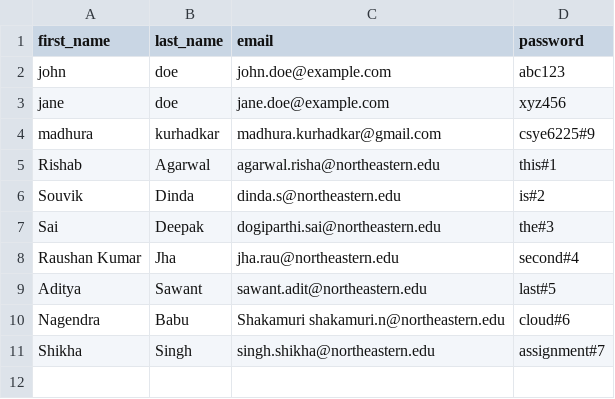
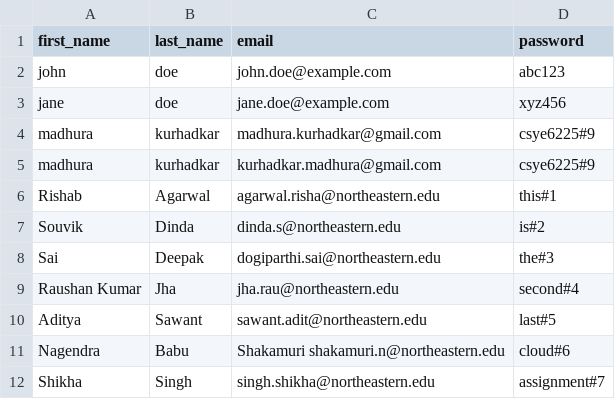
Before and after one commit to csye6225OrgMK/webapp, a CSV file: users.csv, drawn as a sheet; the diff names each change by its address in the sheet, - before the commit and + after, or states it on an @@ line.

```diff
--- a/users.csv
+++ b/users.csv
+row 5: madhura | kurhadkar | kurhadkar.madhura@gmail.com | csye6225#9
```
Also changed, not shown: 1 other file.
